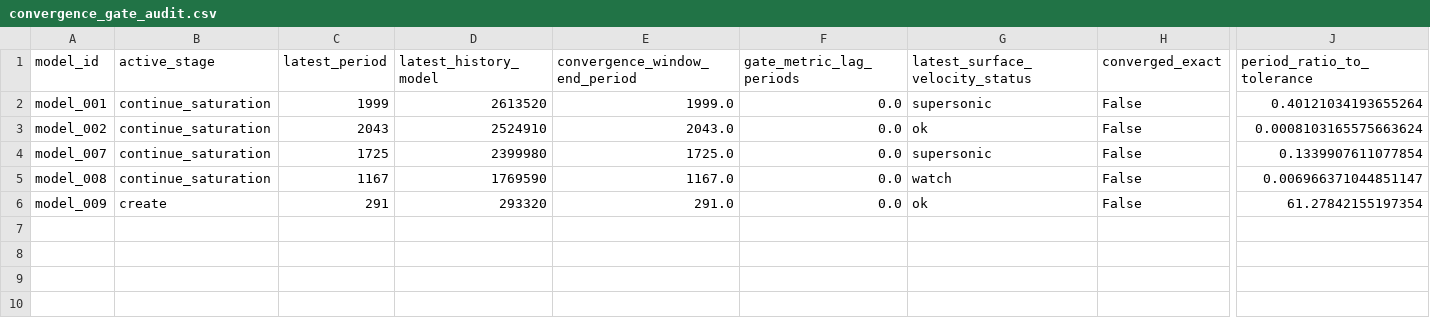
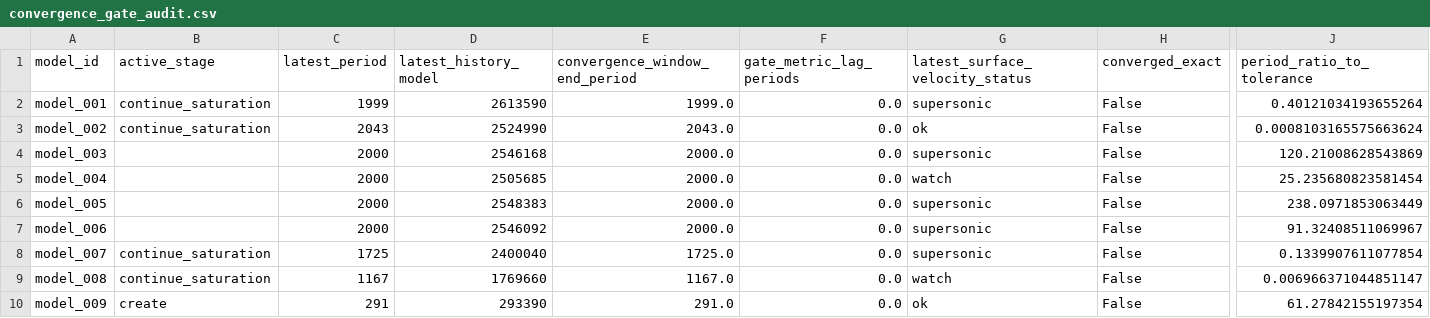
Before and after one commit to earlbellinger/kappa, a CSV file: site/metadata/convergence_gate_audit.csv, drawn as a sheet; only a part is shown, gaps mark what is left out; addresses are those after the commit; rows hold the shown columns only; the diff names each change by its address in the sheet, - before the commit and + after, or states it on an @@ line.

Commit message:
Refresh batch status snapshot

```diff
--- a/site/metadata/convergence_gate_audit.csv
+++ b/site/metadata/convergence_gate_audit.csv
-D2 (latest_history_model): 2613520
+D2 (latest_history_model): 2613590
-D3 (latest_history_model): 2524910
+D3 (latest_history_model): 2524990
+row 4: model_003 |  | 2000 | 2546168 | 2000.0 | 0.0 | supersonic | False | 120.21008628543869
+row 5: model_004 |  | 2000 | 2505685 | 2000.0 | 0.0 | watch | False | 25.235680823581454
+row 6: model_005 |  | 2000 | 2548383 | 2000.0 | 0.0 | supersonic | False | 238.0971853063449
+row 7: model_006 |  | 2000 | 2546092 | 2000.0 | 0.0 | supersonic | False | 91.32408511069967
-D8 (latest_history_model): 2399980
+D8 (latest_history_model): 2400040
-D9 (latest_history_model): 1769590
+D9 (latest_history_model): 1769660
-D10 (latest_history_model): 293320
+D10 (latest_history_model): 293390
```
Also changed, not shown: site/metadata/analysis_completion_status.csv, site/metadata/fourier_inventory.csv, 13 other files.
